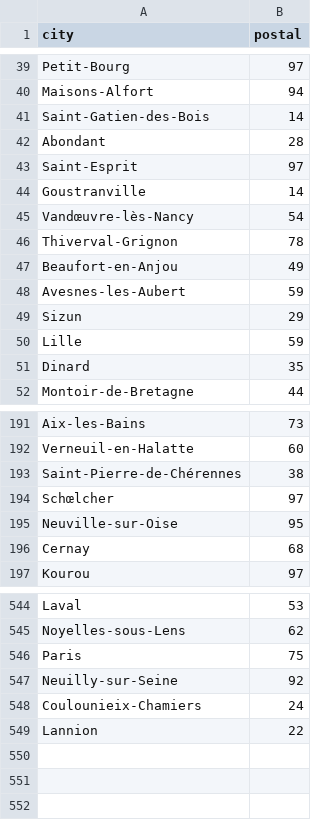
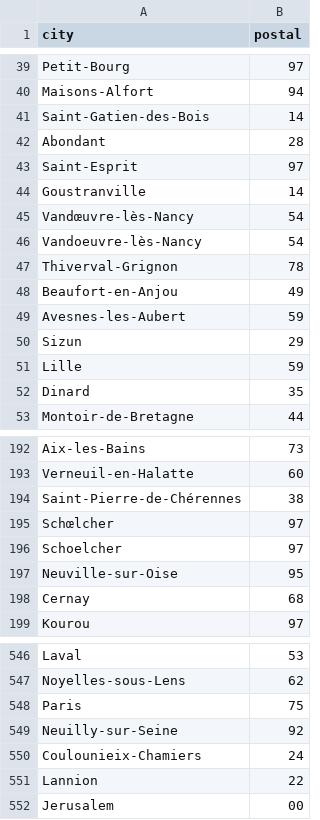
Before and after one commit to dataesr/person-matcher, a CSV file: cities_with_postal.csv, drawn as a sheet; only a part is shown, gaps mark what is left out.

```diff
--- a/cities_with_postal.csv
+++ b/cities_with_postal.csv
@@ -45,2 +45,3 @@ Goustranville,14
 Vandœuvre-lès-Nancy,54
+Vandoeuvre-lès-Nancy,54
 Thiverval-Grignon,78
@@ -194,2 +195,3 @@ Saint-Pierre-de-Chérennes,38
 Schœlcher,97
+Schoelcher,97
 Neuville-sur-Oise,95
@@ -549 +551,2 @@ Coulounieix-Chamiers,24
 Lannion,22
+Jerusalem,00
```
Also changed, not shown: 7 other files.
